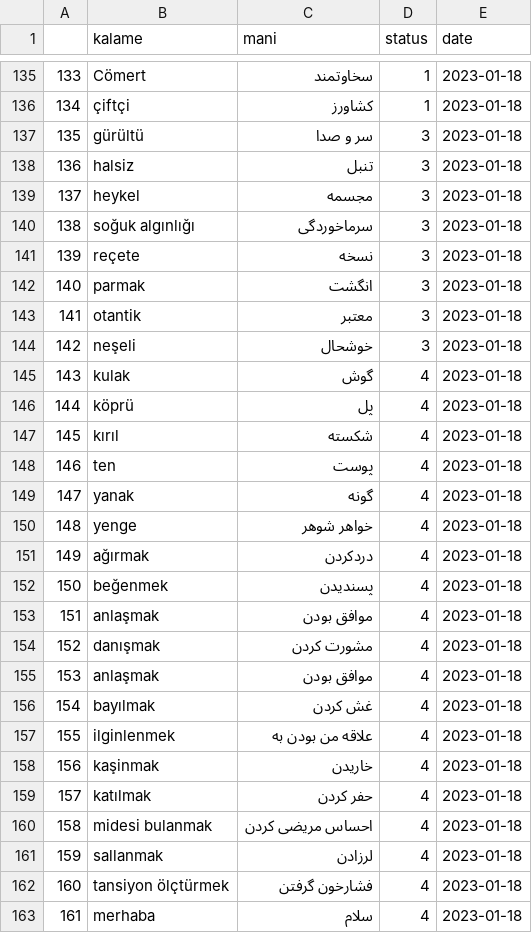
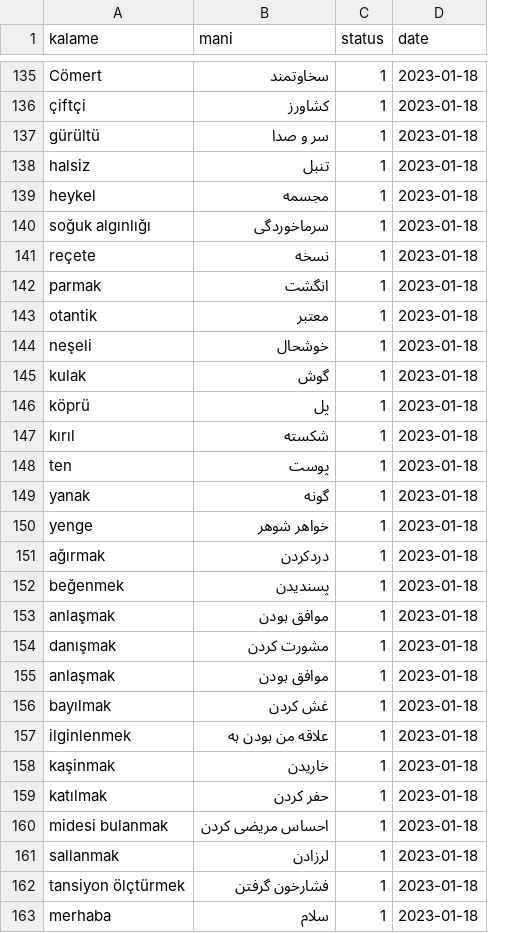
Before and after one commit to javad14-gh/linter, a CSV file: linter.csv, drawn as a sheet; only a part is shown, gaps mark what is left out; removed rows and columns are numbered as before the commit, all else as after; the diff covers the shown part only; the diff names each change by its address in the sheet, - before the commit and + after, or states it on an @@ line.

Commit message:
--

```diff
--- a/linter.csv
+++ b/linter.csv
-column A, rows 135-163: 133 | 134 | 135 | 136 | 137 | 138 | 139 | 140 | 141 | 142 | 143 | 144 | 145 | 146 | 147 | 148 | 149 | 150 | 151 | 152 | 153 | 154 | 155 | 156 | 157 | 158 | 159 | 160 | 161
-C137:C144 (status): 3
+C137:C144 (status): 1
-C145:C163 (status): 4
+C145:C163 (status): 1
```
Also changed, not shown: 1 added row and 14 edited cells elsewhere in this file.
